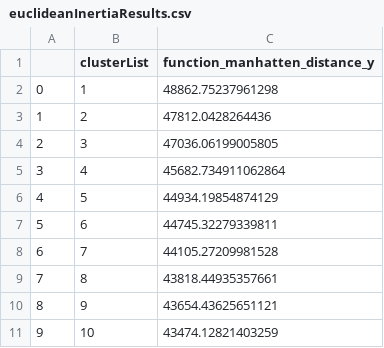
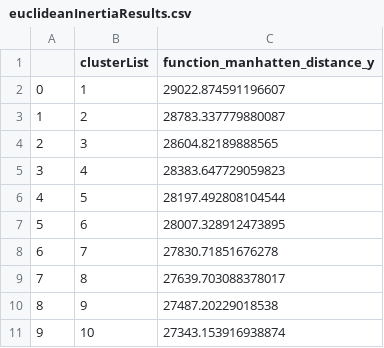
Before and after one commit to FlorianTh2/BMA-StrategyDevelopment, a CSV file: external_analysis/results/euclideanInertiaResults.csv, drawn as a sheet.

```diff
--- a/external_analysis/results/euclideanInertiaResults.csv
+++ b/external_analysis/results/euclideanInertiaResults.csv
@@ -1,11 +1,11 @@
 	clusterList	function_manhatten_distance_y
-0	1	48862.75237961298
-1	2	47812.0428264436
-2	3	47036.06199005805
-3	4	45682.734911062864
-4	5	44934.19854874129
-5	6	44745.32279339811
-6	7	44105.27209981528
-7	8	43818.44935357661
-8	9	43654.43625651121
-9	10	43474.12821403259
+0	1	29022.874591196607
+1	2	28783.337779880087
+2	3	28604.82189888565
+3	4	28383.647729059823
+4	5	28197.492808104544
+5	6	28007.328912473895
+6	7	27830.71851676278
+7	8	27639.703088378017
+8	9	27487.20229018538
+9	10	27343.153916938874
```
Also changed, not shown: external_analysis/results/euclideanInertiaResultIndividualMeasures.csv, external_analysis/results/normalizedResultIndividualMeasures.csv, 21 other files.
